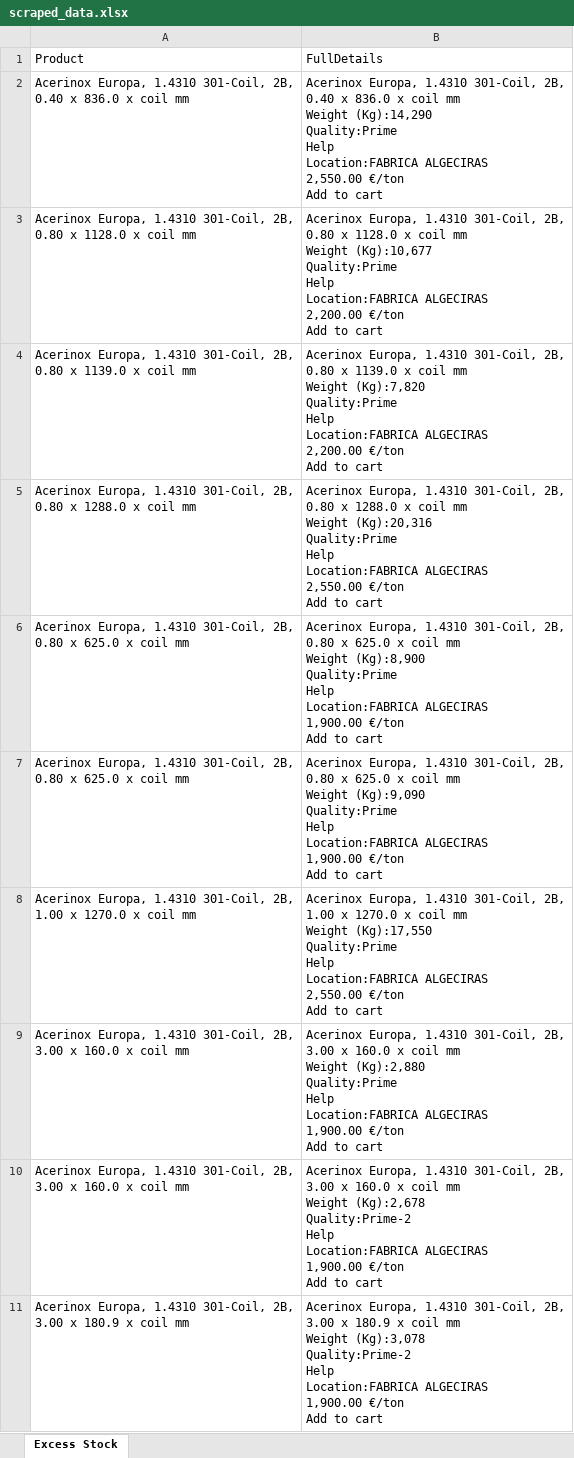
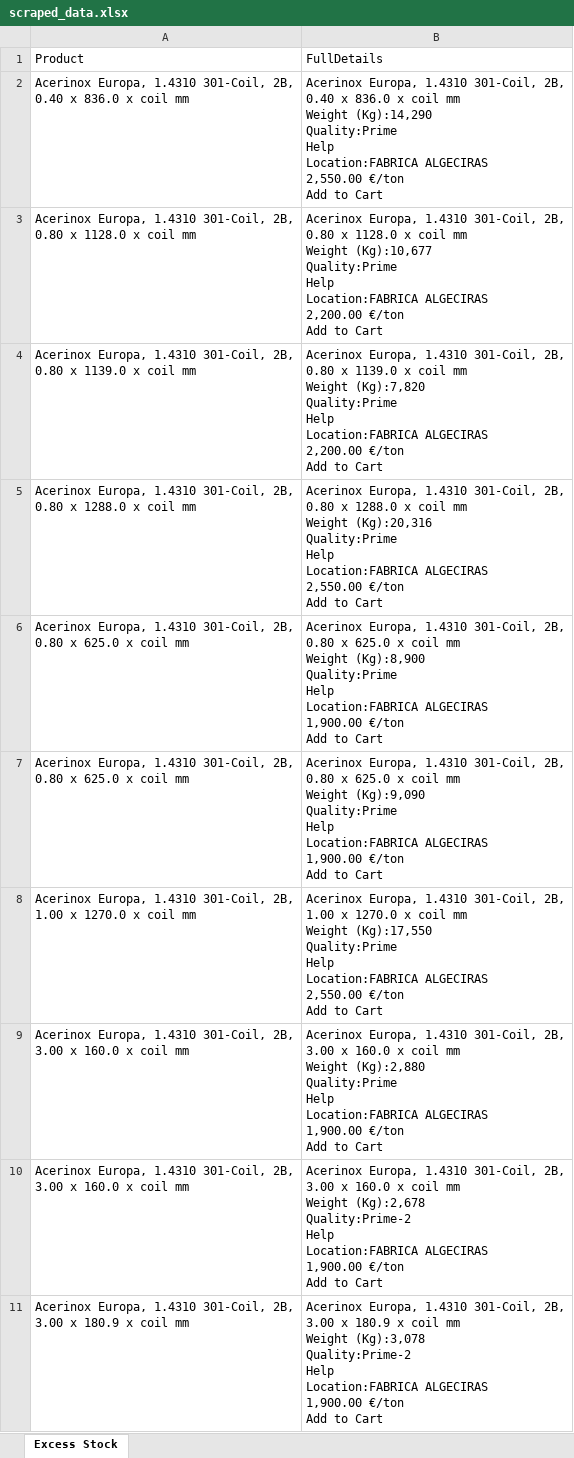
Before and after one commit to Mokax1/inv-scraper, an Excel workbook: scraped_data.xlsx, sheet Excess Stock, drawn as a sheet; only a part is shown; values as stored, in another font and other column widths than the file's, no borders; the diff covers the shown part only; the diff names each change by its address in the sheet, - before the commit and + after, or states it on an @@ line.

```diff
--- a/scraped_data.xlsx (sheet Excess Stock)
+++ b/scraped_data.xlsx (sheet Excess Stock)
-B2: …Add to cart
+B2: …Add to Cart
-B3: …Add to cart
+B3: …Add to Cart
-B4: …Add to cart
+B4: …Add to Cart
-B5: …Add to cart
+B5: …Add to Cart
-B6: …Add to cart
+B6: …Add to Cart
-B7: …Add to cart
+B7: …Add to Cart
-B8: …Add to cart
+B8: …Add to Cart
-B9: …Add to cart
+B9: …Add to Cart
-B10: …Add to cart
+B10: …Add to Cart
-B11: …Add to cart
+B11: …Add to Cart
```
Also changed, not shown: 20 added rows and 10 edited cells elsewhere in this sheet, 2 other files.
